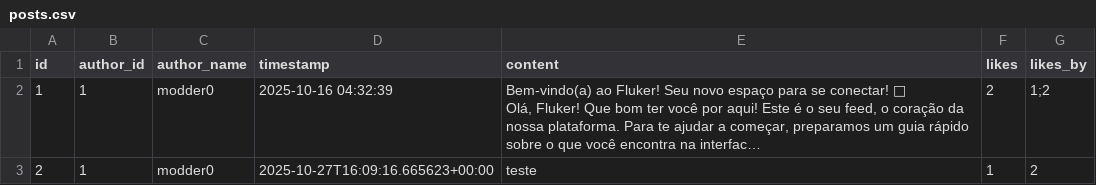
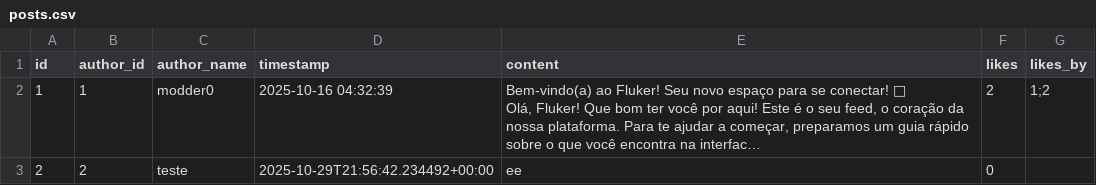
Before and after one commit to Bernardo-Policarpo/Fluker-definitivo-, a CSV file: src/data/posts.csv, drawn as a sheet; long unchanged cells end in …; the diff names each change by its address in the sheet, - before the commit and + after, or states it on an @@ line.

```diff
--- a/src/data/posts.csv
+++ b/src/data/posts.csv
-B3 (author_id): 1
+B3 (author_id): 2
-C3 (author_name): modder0
+C3 (author_name): teste
-D3 (timestamp): 2025-10-27T16:09:16.665623+00:00
+D3 (timestamp): 2025-10-29T21:56:42.234492+00:00
-E3 (content): teste
+E3 (content): ee
-F3 (likes): 1
+F3 (likes): 0
-G3 (likes_by): 2
+G3 (likes_by): (empty)
```
Also changed, not shown: 4 other files.
